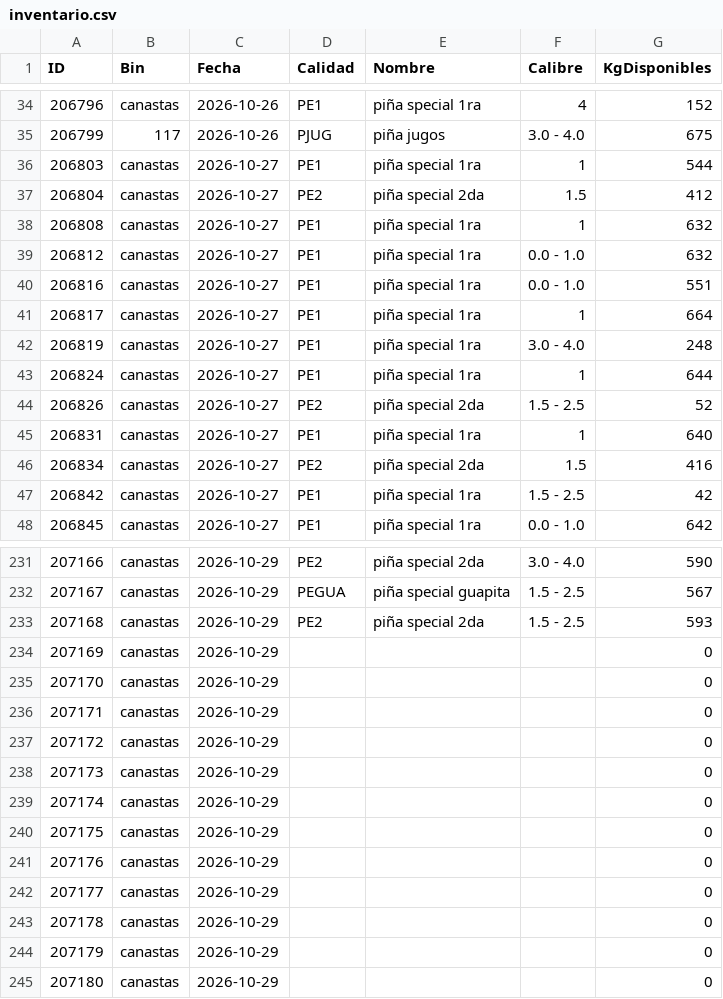
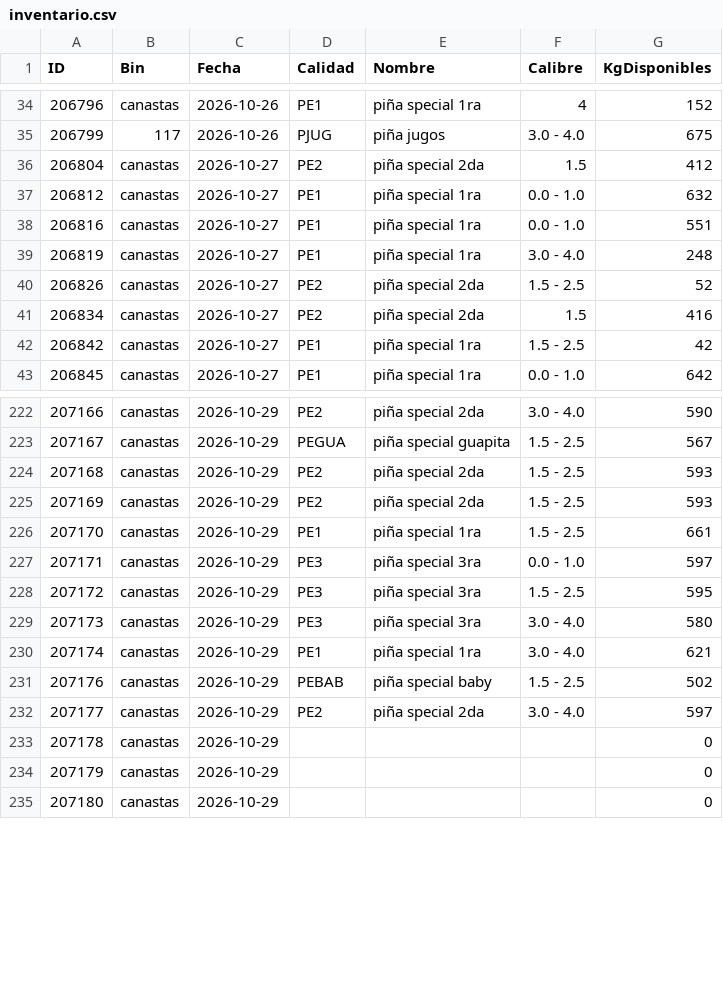
Before and after one commit to logisticaguapa-arch/inventario-fruta, a CSV file: inventario.csv, drawn as a sheet; only a part is shown, gaps mark what is left out; the diff covers the shown part only.

```diff
--- a/inventario.csv
+++ b/inventario.csv
@@ -35,12 +35,7 @@ ID,Bin,Fecha,Calidad,Nombre,Calibre,KgDisponibles
 206799,117,2026-10-26,PJUG,piña jugos,3.0 - 4.0,675
-206803,canastas,2026-10-27,PE1,piña special 1ra,1,544
 206804,canastas,2026-10-27,PE2,piña special 2da,1.5,412
-206808,canastas,2026-10-27,PE1,piña special 1ra,1,632
 206812,canastas,2026-10-27,PE1,piña special 1ra,0.0 - 1.0,632
 206816,canastas,2026-10-27,PE1,piña special 1ra,0.0 - 1.0,551
-206817,canastas,2026-10-27,PE1,piña special 1ra,1,664
 206819,canastas,2026-10-27,PE1,piña special 1ra,3.0 - 4.0,248
-206824,canastas,2026-10-27,PE1,piña special 1ra,1,644
 206826,canastas,2026-10-27,PE2,piña special 2da,1.5 - 2.5,52
-206831,canastas,2026-10-27,PE1,piña special 1ra,1,640
 206834,canastas,2026-10-27,PE2,piña special 2da,1.5,416
@@ -233,11 +224,10 @@ ID,Bin,Fecha,Calidad,Nombre,Calibre,KgDisponibles
 207168,canastas,2026-10-29,PE2,piña special 2da,1.5 - 2.5,593
-207169,canastas,2026-10-29,,,,0
-207170,canastas,2026-10-29,,,,0
-207171,canastas,2026-10-29,,,,0
-207172,canastas,2026-10-29,,,,0
-207173,canastas,2026-10-29,,,,0
-207174,canastas,2026-10-29,,,,0
-207175,canastas,2026-10-29,,,,0
-207176,canastas,2026-10-29,,,,0
-207177,canastas,2026-10-29,,,,0
+207169,canastas,2026-10-29,PE2,piña special 2da,1.5 - 2.5,593
+207170,canastas,2026-10-29,PE1,piña special 1ra,1.5 - 2.5,661
+207171,canastas,2026-10-29,PE3,piña special 3ra,0.0 - 1.0,597
+207172,canastas,2026-10-29,PE3,piña special 3ra,1.5 - 2.5,595
+207173,canastas,2026-10-29,PE3,piña special 3ra,3.0 - 4.0,580
+207174,canastas,2026-10-29,PE1,piña special 1ra,3.0 - 4.0,621
+207176,canastas,2026-10-29,PEBAB,piña special baby,1.5 - 2.5,502
+207177,canastas,2026-10-29,PE2,piña special 2da,3.0 - 4.0,597
 207178,canastas,2026-10-29,,,,0
```
Also changed, not shown: 4 removed rows and 2 edited cells elsewhere in this file, descarte.csv, horaingreso.csv, 3 other files.
